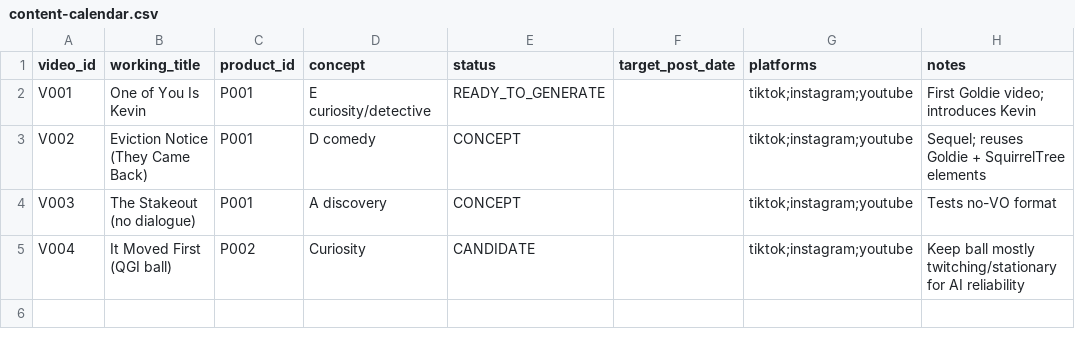
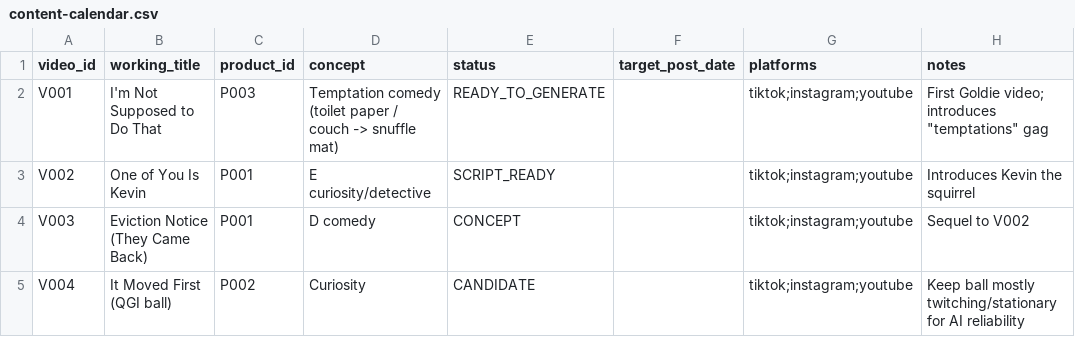
Before and after one commit to petpicks4u8/PetPicks4U, a CSV file: analytics/content-calendar.csv, drawn as a sheet.

```diff
--- a/analytics/content-calendar.csv
+++ b/analytics/content-calendar.csv
@@ -1,5 +1,5 @@
 video_id,working_title,product_id,concept,status,target_post_date,platforms,notes
-V001,One of You Is Kevin,P001,E curiosity/detective,READY_TO_GENERATE,,tiktok;instagram;youtube,First Goldie video; introduces Kevin
-V002,Eviction Notice (They Came Back),P001,D comedy,CONCEPT,,tiktok;instagram;youtube,Sequel; reuses Goldie + SquirrelTree elements
-V003,The Stakeout (no dialogue),P001,A discovery,CONCEPT,,tiktok;instagram;youtube,Tests no-VO format
+V001,I'm Not Supposed to Do That,P003,Temptation comedy (toilet paper / couch -> snuffle mat),READY_TO_GENERATE,,tiktok;instagram;youtube,First Goldie video; introduces "temptations" gag
+V002,One of You Is Kevin,P001,E curiosity/detective,SCRIPT_READY,,tiktok;instagram;youtube,Introduces Kevin the squirrel
+V003,Eviction Notice (They Came Back),P001,D comedy,CONCEPT,,tiktok;instagram;youtube,Sequel to V002
 V004,It Moved First (QGI ball),P002,Curiosity,CANDIDATE,,tiktok;instagram;youtube,Keep ball mostly twitching/stationary for AI reliability
```
Also changed, not shown: analytics/affiliate-links.csv, analytics/performance-tracker.csv, 22 other files.
